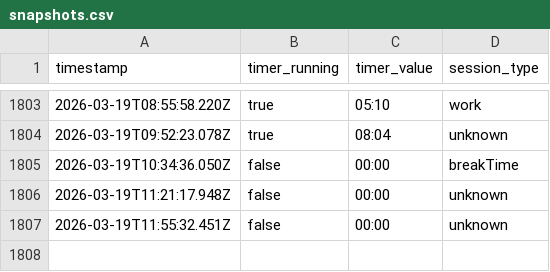
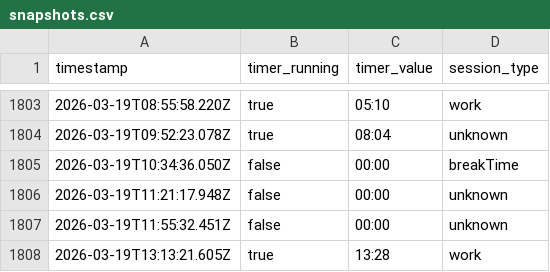
Before and after one commit to AlexDial624/cukcoo-leaderboard, a CSV file: data/snapshots.csv, drawn as a sheet; only a part is shown, gaps mark what is left out.

```diff
--- a/data/snapshots.csv
+++ b/data/snapshots.csv
@@ -1807 +1807,2 @@ timestamp,timer_running,timer_value,session_type
 2026-03-19T11:55:32.451Z,false,00:00,unknown
+2026-03-19T13:13:21.605Z,true,13:28,work
```
Also changed, not shown: data/presence.csv, 3 other files.
